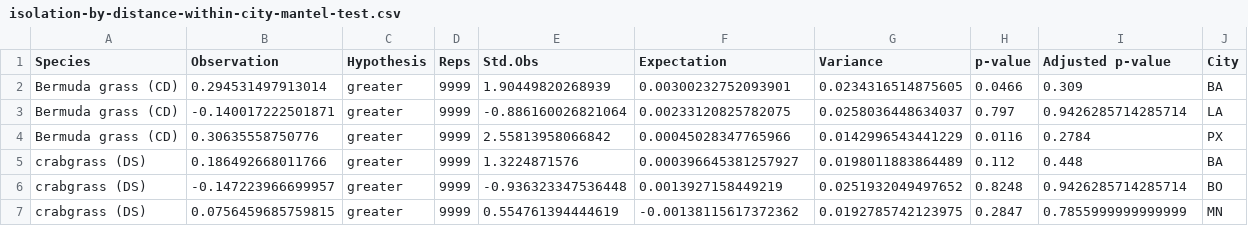
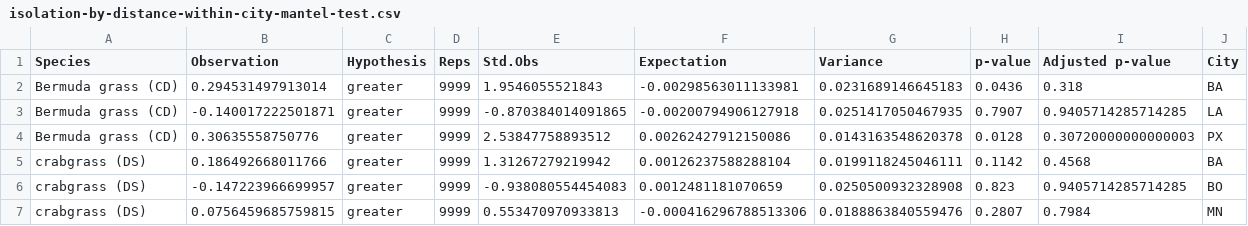
Before and after one commit to avahoffman/urban-weed-genomics, a CSV file: output/IBD/isolation-by-distance-within-city-mantel-test.csv, drawn as a sheet; only a part is shown; the diff covers the shown part only.

```diff
--- a/output/IBD/isolation-by-distance-within-city-mantel-test.csv
+++ b/output/IBD/isolation-by-distance-within-city-mantel-test.csv
@@ -1,7 +1,7 @@
 Species,Observation,Hypothesis,Reps,Std.Obs,Expectation,Variance,p-value,Adjusted p-value,City
-Bermuda grass (CD),0.294531497913014,greater,9999,1.90449820268939,0.00300232752093901,0.0234316514875605,0.0466,0.309,BA
-Bermuda grass (CD),-0.140017222501871,greater,9999,-0.886160026821064,0.00233120825782075,0.0258036448634037,0.797,0.9426285714285714,LA
-Bermuda grass (CD),0.30635558750776,greater,9999,2.55813958066842,0.00045028347765966,0.0142996543441229,0.0116,0.2784,PX
-crabgrass (DS),0.186492668011766,greater,9999,1.3224871576,0.000396645381257927,0.0198011883864489,0.112,0.448,BA
-crabgrass (DS),-0.147223966699957,greater,9999,-0.936323347536448,0.0013927158449219,0.0251932049497652,0.8248,0.9426285714285714,BO
-crabgrass (DS),0.0756459685759815,greater,9999,0.554761394444619,-0.00138115617372362,0.0192785742123975,0.2847,0.7855999999999999,MN
+Bermuda grass (CD),0.294531497913014,greater,9999,1.9546055521843,-0.00298563011133981,0.0231689146645183,0.0436,0.318,BA
+Bermuda grass (CD),-0.140017222501871,greater,9999,-0.870384014091865,-0.00200794906127918,0.0251417050467935,0.7907,0.9405714285714285,LA
+Bermuda grass (CD),0.30635558750776,greater,9999,2.53847758893512,0.00262427912150086,0.0143163548620378,0.0128,0.30720000000000003,PX
+crabgrass (DS),0.186492668011766,greater,9999,1.31267279219942,0.00126237588288104,0.0199118245046111,0.1142,0.4568,BA
+crabgrass (DS),-0.147223966699957,greater,9999,-0.938080554454083,0.0012481181070659,0.0250500932328908,0.823,0.9405714285714285,BO
+crabgrass (DS),0.0756459685759815,greater,9999,0.553470970933813,-0.000416296788513306,0.0188863840559476,0.2807,0.7984,MN
```
Also changed, not shown: 90 edited cells elsewhere in this file, output/IBD/isolation-by-distance-mantel-test.csv, output/IBE/isolation-by-envt-distance_to_city_center_km-mantel-test.csv, 5 other files.
